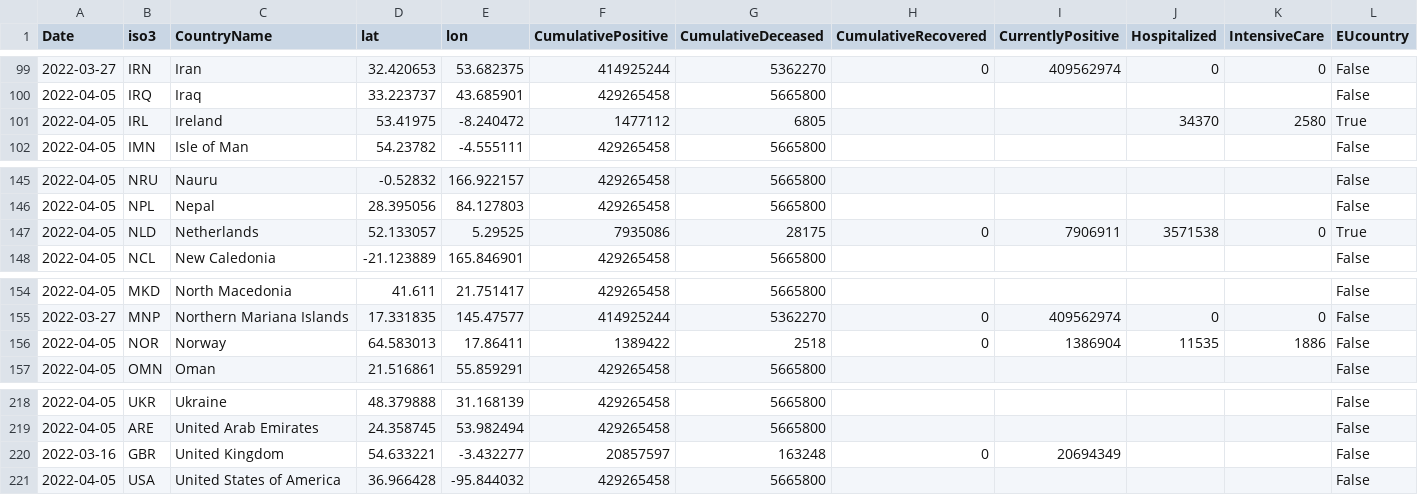
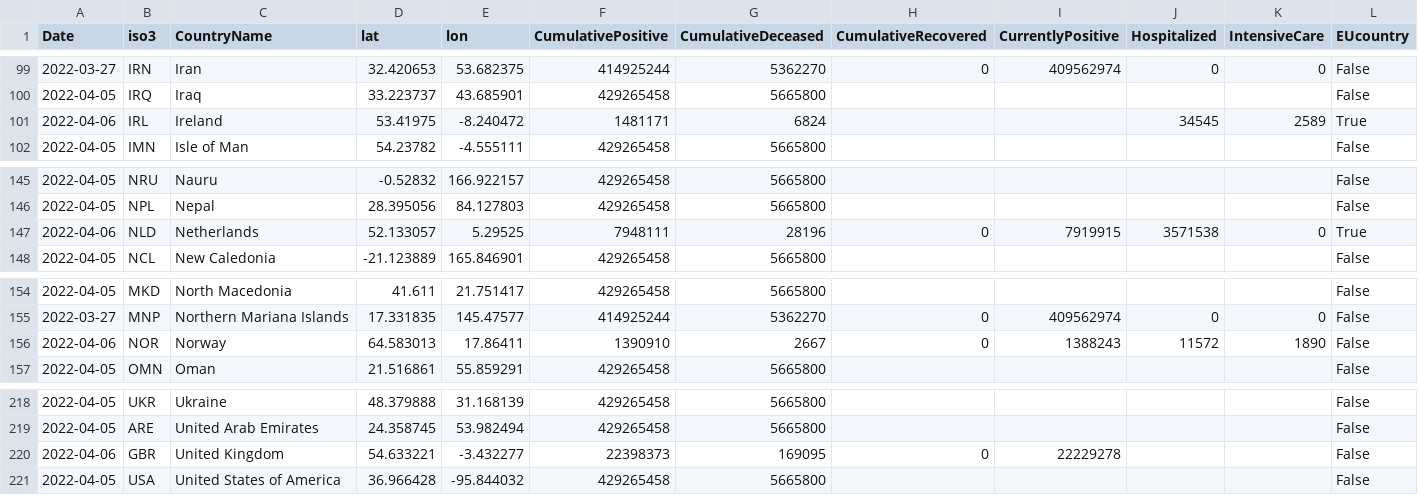
Before and after one commit to epistemological/world_covid_eu, a CSV file: data-by-country/jrc-covid-19-countries-20220406.csv, drawn as a sheet; only a part is shown, gaps mark what is left out; the diff names each change by its address in the sheet, - before the commit and + after, or states it on an @@ line.

```diff
--- a/data-by-country/jrc-covid-19-countries-20220406.csv
+++ b/data-by-country/jrc-covid-19-countries-20220406.csv
-A101 (Date): 2022-04-05
+A101 (Date): 2022-04-06
-F101 (CumulativePositive): 1477112
+F101 (CumulativePositive): 1481171
-G101 (CumulativeDeceased): 6805
+G101 (CumulativeDeceased): 6824
-J101 (Hospitalized): 34370
+J101 (Hospitalized): 34545
-K101 (IntensiveCare): 2580
+K101 (IntensiveCare): 2589
-A147 (Date): 2022-04-05
+A147 (Date): 2022-04-06
-F147 (CumulativePositive): 7935086
+F147 (CumulativePositive): 7948111
-G147 (CumulativeDeceased): 28175
+G147 (CumulativeDeceased): 28196
-I147 (CurrentlyPositive): 7906911
+I147 (CurrentlyPositive): 7919915
-A156 (Date): 2022-04-05
+A156 (Date): 2022-04-06
-F156 (CumulativePositive): 1389422
+F156 (CumulativePositive): 1390910
-G156 (CumulativeDeceased): 2518
+G156 (CumulativeDeceased): 2667
-I156 (CurrentlyPositive): 1386904
+I156 (CurrentlyPositive): 1388243
-J156 (Hospitalized): 11535
+J156 (Hospitalized): 11572
-K156 (IntensiveCare): 1886
+K156 (IntensiveCare): 1890
-A220 (Date): 2022-03-16
+A220 (Date): 2022-04-06
-F220 (CumulativePositive): 20857597
+F220 (CumulativePositive): 22398373
-G220 (CumulativeDeceased): 163248
+G220 (CumulativeDeceased): 169095
-I220 (CurrentlyPositive): 20694349
+I220 (CurrentlyPositive): 22229278
```
Also changed, not shown: data-by-country/jrc-covid-19-countries-latest.csv, data-of-world/jrc-covid-19-world-latest.csv, 3 other files.
